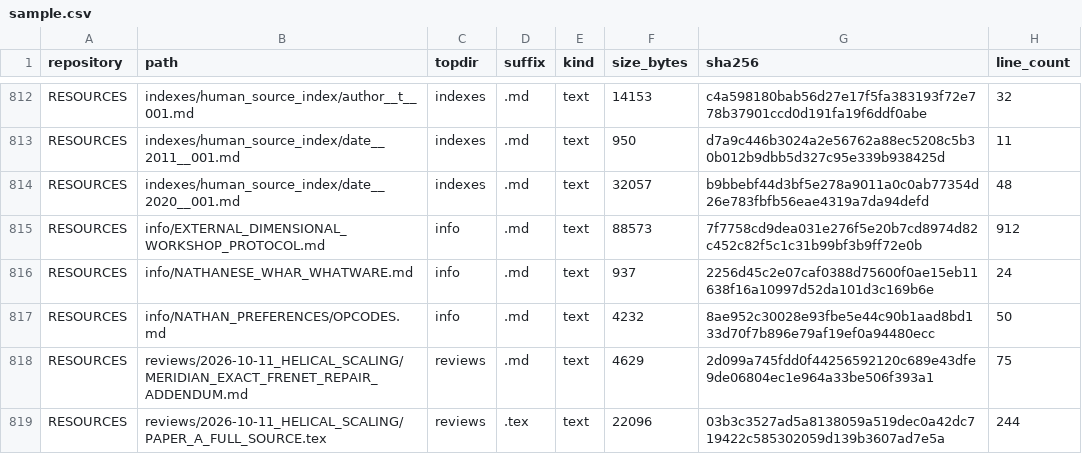
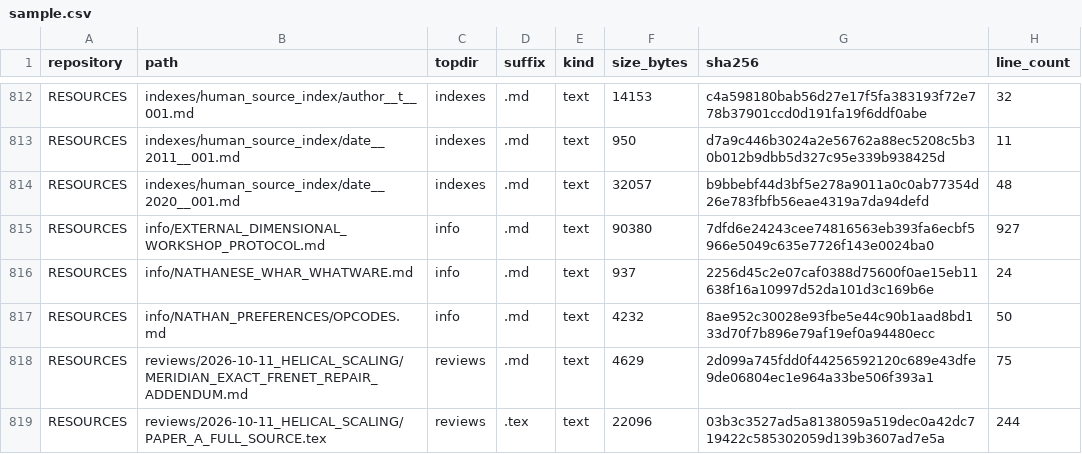
Before and after one commit to Satobloc/HSH_RESOURCES, a CSV file: SOURCE_INVENTORY/SABLE/source_inventory_run/sample.csv, drawn as a sheet; only a part is shown, gaps mark what is left out.

```diff
--- a/SOURCE_INVENTORY/SABLE/source_inventory_run/sample.csv
+++ b/SOURCE_INVENTORY/SABLE/source_inventory_run/sample.csv
@@ -814,3 +814,3 @@ RESOURCES,indexes/human_source_index/date__2011__001.md,indexes,.md,text,950,d7a
 RESOURCES,indexes/human_source_index/date__2020__001.md,indexes,.md,text,32057,b9bbebf44d3bf5e278a9011a0c0ab77354d26e783fbfb56eae4319a7da94defd,48
-RESOURCES,info/EXTERNAL_DIMENSIONAL_WORKSHOP_PROTOCOL.md,info,.md,text,88573,7f7758cd9dea031e276f5e20b7cd8974d82c452c82f5c1c31b99bf3b9ff72e0b,912
+RESOURCES,info/EXTERNAL_DIMENSIONAL_WORKSHOP_PROTOCOL.md,info,.md,text,90380,7dfd6e24243cee74816563eb393fa6ecbf5966e5049c635e7726f143e0024ba0,927
 RESOURCES,info/NATHANESE_WHAR_WHATWARE.md,info,.md,text,937,2256d45c2e07caf0388d75600f0ae15eb11638f16a10997d52da101d3c169b6e,24
```
Also changed, not shown: 3 other files.
